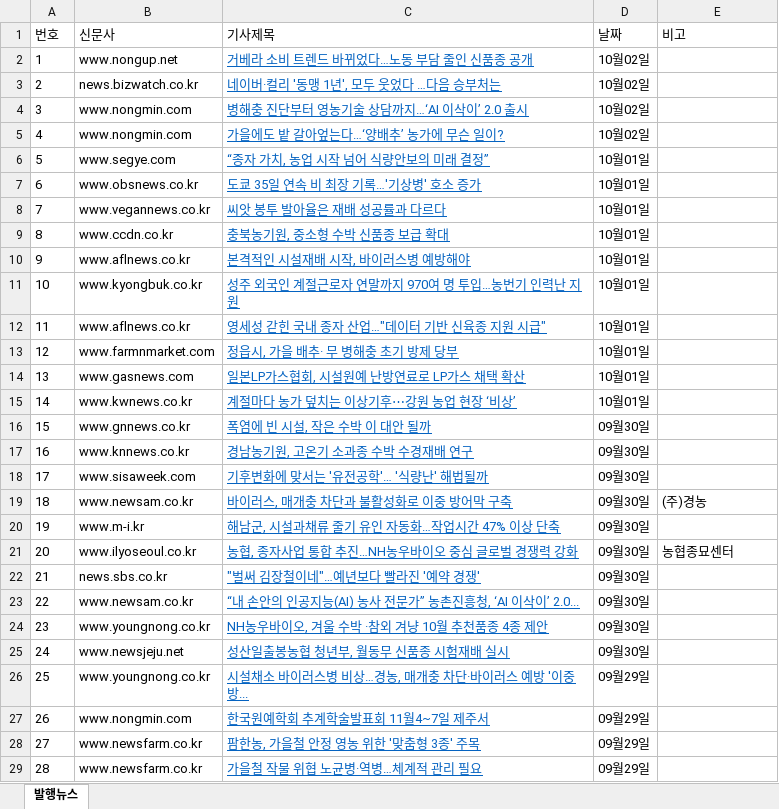
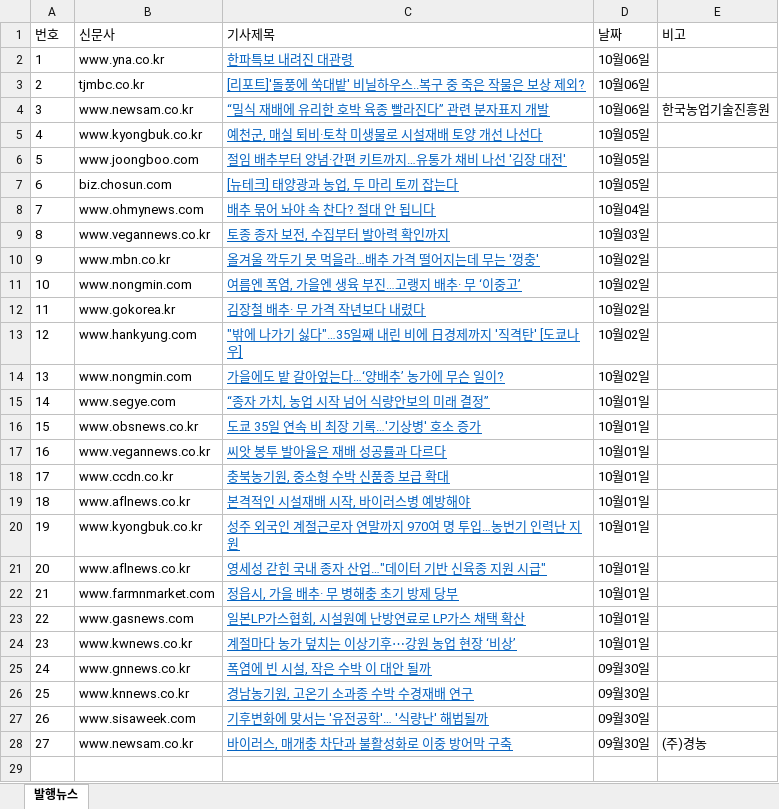
Before and after one commit to leeshelijah-spec/leeshelijah-spec.github.io, an Excel workbook: assets/published-news.xlsx, sheet 발행뉴스, drawn as a sheet; values as stored, in another font and other column widths than the file's, no borders; removed rows and columns are numbered as before the commit, all else as after; the diff names each change by its address in the sheet, - before the commit and + after, or states it on an @@ line.

Commit message:
Publish dashboard snapshot 2026-10-06 18:34

```diff
--- a/assets/published-news.xlsx (sheet 발행뉴스)
+++ b/assets/published-news.xlsx (sheet 발행뉴스)
-row 2: 1 | www.nongup.net | 거베라 소비 트렌드 바뀌었다…노동 부담 줄인 신품종 공개 | 10월02일
-row 3: 2 | news.bizwatch.co.kr | 네이버·컬리 '동맹 1년', 모두 웃었다 …다음 승부처는 | 10월02일
+row 2: 1 | www.yna.co.kr | 한파특보 내려진 대관령 | 10월06일
+row 3: 2 | tjmbc.co.kr | [리포트]'돌풍에 쑥대밭' 비닐하우스..복구 중 죽은 작물은 보상 제외? | 10월06일
+row 4: 3 | www.newsam.co.kr | “밀식 재배에 유리한 호박 육종 빨라진다” 관련 분자표지 개발 | 10월06일 | 한국농업기술진흥원
+row 5: 4 | www.kyongbuk.co.kr | 예천군, 매실 퇴비·토착 미생물로 시설재배 토양 개선 나선다 | 10월05일
+row 6: 5 | www.joongboo.com | 절임 배추부터 양념·간편 키트까지…유통가 채비 나선 '김장 대전' | 10월05일
+row 7: 6 | biz.chosun.com | [뉴테크] 태양광과 농업, 두 마리 토끼 잡는다 | 10월05일
+row 8: 7 | www.ohmynews.com | 배추 묶어 놔야 속 찬다? 절대 안 됩니다 | 10월04일
+row 9: 8 | www.vegannews.co.kr | 토종 종자 보전, 수집부터 발아력 확인까지 | 10월03일
+row 10: 9 | www.mbn.co.kr | 올겨울 깍두기 못 먹을라…배추 가격 떨어지는데 무는 '껑충' | 10월02일
@@ column A (번호) renumbered between rows 11 and 28 @@
-C11 (기사제목): 병해충 진단부터 영농기술 상담까지…‘AI 이삭이’ 2.0 출시
+C11 (기사제목): 여름엔 폭염, 가을엔 생육 부진…고랭지 배추· 무 ‘이중고’
+row 12: 11 | www.gokorea.kr | 김장철 배추· 무 가격 작년보다 내렸다 | 10월02일
+row 13: 12 | www.hankyung.com | "밖에 나가기 싫다"…35일째 내린 비에 日경제까지 '직격탄' [도쿄나우] | 10월02일
-row 20: 19 | www.m-i.kr | 해남군, 시설과채류 줄기 유인 자동화…작업시간 47% 이상 단축 | 09월30일
-row 21: 20 | www.ilyoseoul.co.kr | 농협, 종자사업 통합 추진…NH농우바이오 중심 글로벌 경쟁력 강화 | 09월30일 | 농협종묘센터
-row 22: 21 | news.sbs.co.kr | "벌써 김장철이네"…예년보다 빨라진 '예약 경쟁' | 09월30일
-row 23: 22 | www.newsam.co.kr | “내 손안의 인공지능(AI) 농사 전문가” 농촌진흥청, ‘AI 이삭이’ 2.0... | 09월30일
-row 24: 23 | www.youngnong.co.kr | NH농우바이오, 겨울 수박 ·참외 겨냥 10월 추천품종 4종 제안 | 09월30일
-row 25: 24 | www.newsjeju.net | 성산일출봉농협 청년부, 월동무 신품종 시험재배 실시 | 09월30일
-row 26: 25 | www.youngnong.co.kr | 시설채소 바이러스병 비상…경농, 매개충 차단·바이러스 예방 '이중 방... | 09월29일
-row 27: 26 | www.nongmin.com | 한국원예학회 추계학술발표회 11월4~7일 제주서 | 09월29일
-row 28: 27 | www.newsfarm.co.kr | 팜한농, 가을철 안정 영농 위한 '맞춤형 3종' 주목 | 09월29일
-row 29: 28 | www.newsfarm.co.kr | 가을철 작물 위협 노균병·역병…체계적 관리 필요 | 09월29일
```
Also changed, not shown: 2 other files.
